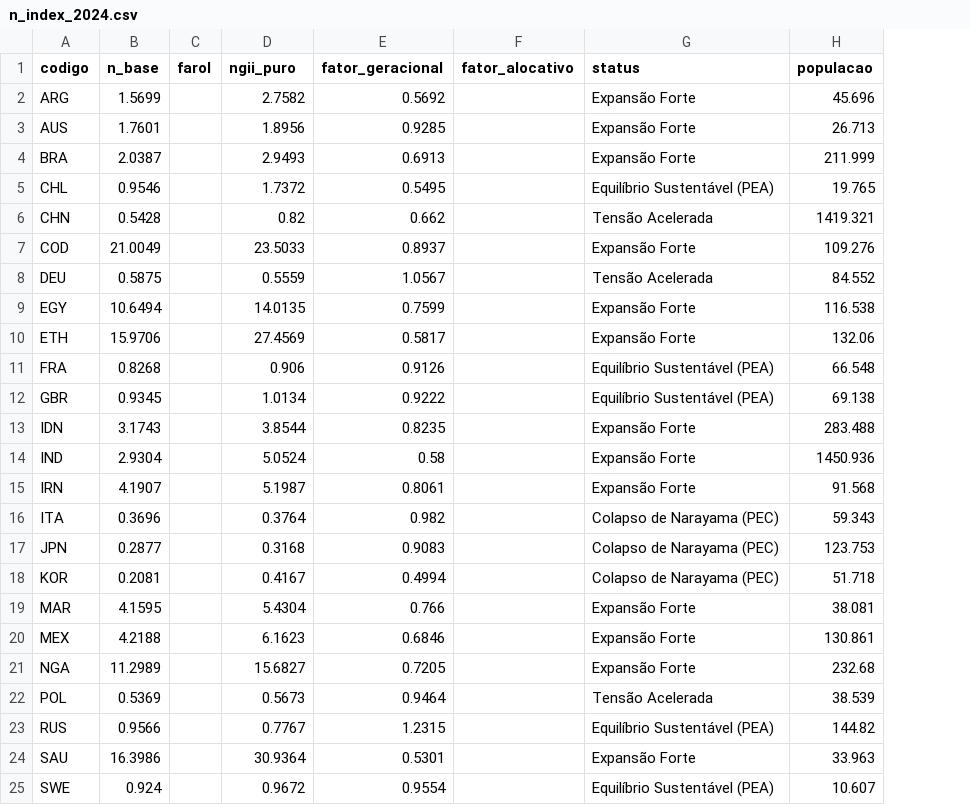
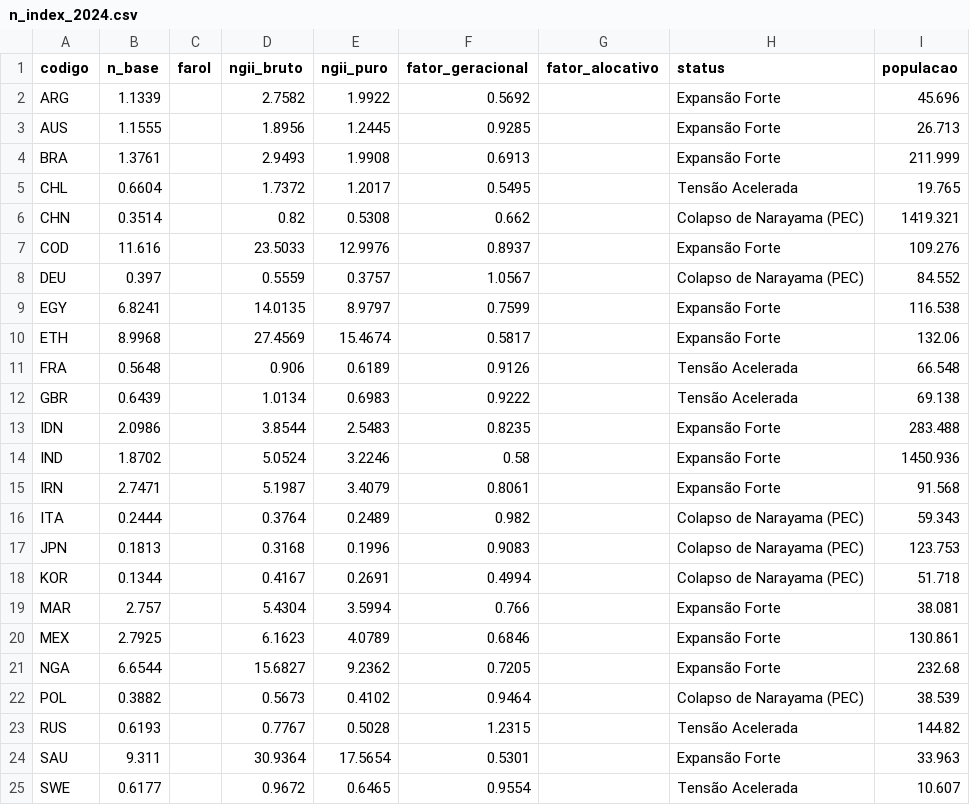
Before and after one commit to itibere-muarrek/Ainu-Narayama, a CSV file: data/processed/n_index_2024.csv, drawn as a sheet; only a part is shown; addresses are those after the commit; the diff covers the shown part only; the diff names each change by its address in the sheet, - before the commit and + after, or states it on an @@ line.

Commit message:
Implementa Protocolo de Falseabilidade quantitativo (Anexo 9, v9.0)
NGII_puro deixa de ser tratado como igual ao NGII_Bruto: agora passa
pela formula multiplicativa de 4 ajustes (migracao, inercia
demografica, politicas natalistas temporarias, sub-registro) definida
no Anexo 9 reescrito da tese v9.0, com percentuais calibrados pais a
pais e aprovados pelo usuario com um pesquisador colaborador da
Unicamp. NGII_Bruto (valor pre-falseabilidade) passa a ser exibido ao
lado do NGII_Puro no ainu.systems para transparencia. Mantido o
protocolo de 7 testes qualitativos da v8.0 como referencia historica
em src/falseability.py.

```diff
--- a/data/processed/n_index_2024.csv
+++ b/data/processed/n_index_2024.csv
+column E (ngii_puro), rows 2-25: 1.9922 | 1.2445 | 1.9908 | 1.2017 | 0.5308 | 12.9976 | 0.3757 | 8.9797 | 15.4674 | 0.6189 | 0.6983 | 2.5483 | 3.2246 | 3.4079 | 0.2489 | 0.1996 | 0.2691 | 3.5994 | 4.0789 | 9.2362 | 0.4102 | 0.5028 | 17.5654 | 0.6465
-D1: ngii_puro
+D1: ngii_bruto
-B2 (n_base): 1.5699
+B2 (n_base): 1.1339
-B3 (n_base): 1.7601
+B3 (n_base): 1.1555
-B4 (n_base): 2.0387
+B4 (n_base): 1.3761
-B5 (n_base): 0.9546
+B5 (n_base): 0.6604
-H5 (status): Equilíbrio Sustentável (PEA)
+H5 (status): Tensão Acelerada
-B6 (n_base): 0.5428
+B6 (n_base): 0.3514
-H6 (status): Tensão Acelerada
+H6 (status): Colapso de Narayama (PEC)
-B7 (n_base): 21.0049
+B7 (n_base): 11.616
-B8 (n_base): 0.5875
+B8 (n_base): 0.397
-H8 (status): Tensão Acelerada
+H8 (status): Colapso de Narayama (PEC)
-B9 (n_base): 10.6494
+B9 (n_base): 6.8241
-B10 (n_base): 15.9706
+B10 (n_base): 8.9968
-B11 (n_base): 0.8268
+B11 (n_base): 0.5648
-H11:H12 (status): Equilíbrio Sustentável (PEA)
+H11:H12 (status): Tensão Acelerada
-B12 (n_base): 0.9345
+B12 (n_base): 0.6439
-B13 (n_base): 3.1743
+B13 (n_base): 2.0986
-B14 (n_base): 2.9304
+B14 (n_base): 1.8702
-B15 (n_base): 4.1907
+B15 (n_base): 2.7471
-B16 (n_base): 0.3696
+B16 (n_base): 0.2444
-B17 (n_base): 0.2877
+B17 (n_base): 0.1813
-B18 (n_base): 0.2081
+B18 (n_base): 0.1344
-B19 (n_base): 4.1595
+B19 (n_base): 2.757
-B20 (n_base): 4.2188
+B20 (n_base): 2.7925
-B21 (n_base): 11.2989
+B21 (n_base): 6.6544
-B22 (n_base): 0.5369
+B22 (n_base): 0.3882
-H22 (status): Tensão Acelerada
+H22 (status): Colapso de Narayama (PEC)
-B23 (n_base): 0.9566
+B23 (n_base): 0.6193
-H23 (status): Equilíbrio Sustentável (PEA)
+H23 (status): Tensão Acelerada
-B24 (n_base): 16.3986
+B24 (n_base): 9.311
-B25 (n_base): 0.924
+B25 (n_base): 0.6177
-H25 (status): Equilíbrio Sustentável (PEA)
+H25 (status): Tensão Acelerada
```
Also changed, not shown: 5 edited cells elsewhere in this file, 6 other files.
